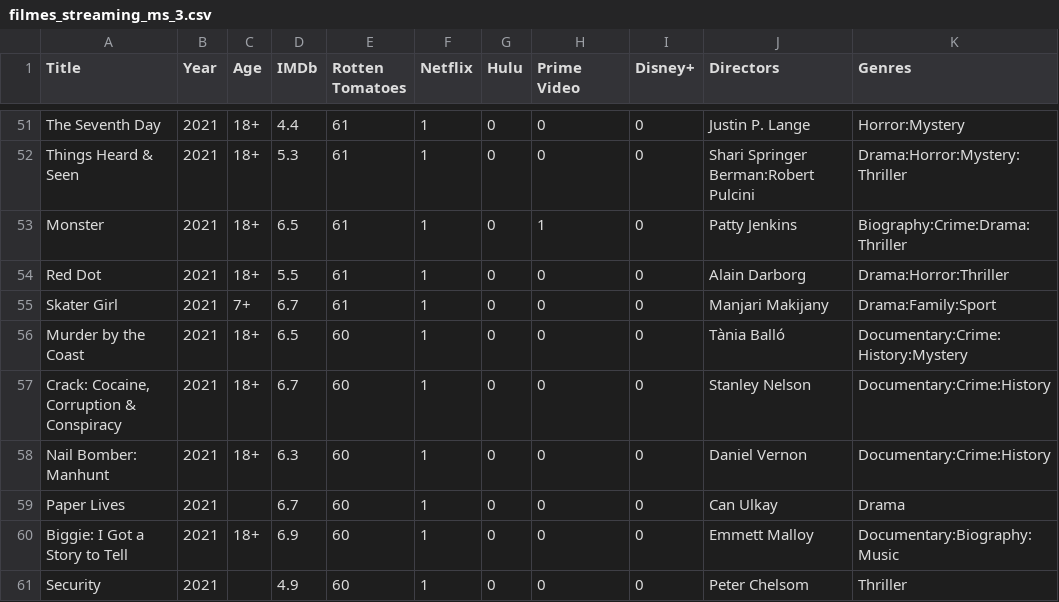
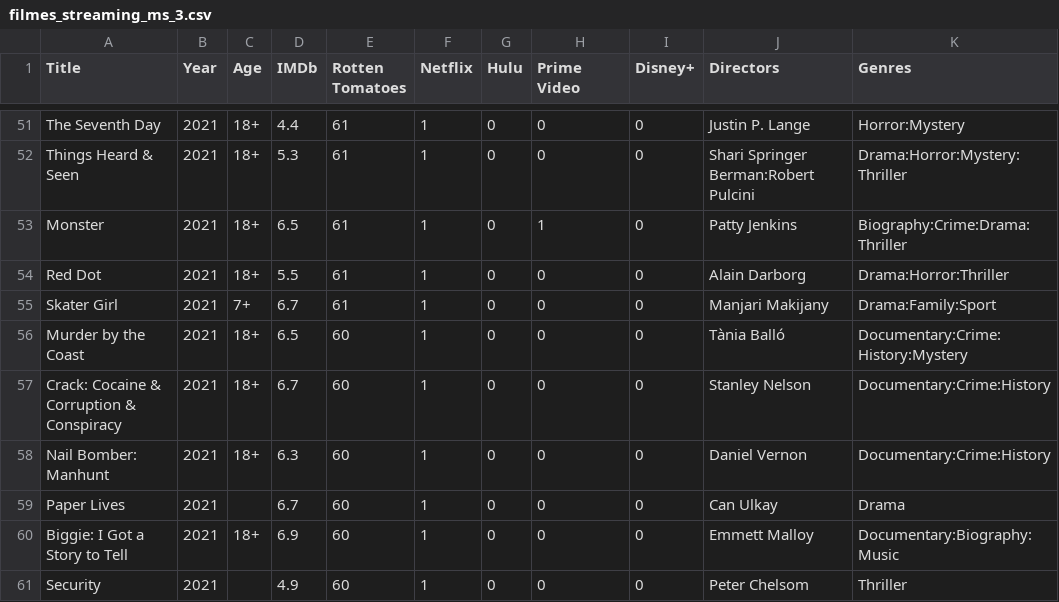
Before and after one commit to eduardomaluf/plpcd-datasets, a CSV file: filmes_streaming_ms_3.csv, drawn as a sheet; only a part is shown, gaps mark what is left out; the diff names each change by its address in the sheet, - before the commit and + after, or states it on an @@ line.

Commit message:
Update filmes_streaming_ms_3.csv

```diff
--- a/filmes_streaming_ms_3.csv
+++ b/filmes_streaming_ms_3.csv
-A57 (Title): Crack: Cocaine, Corruption & Conspiracy
+A57 (Title): Crack: Cocaine & Corruption & Conspiracy
```
